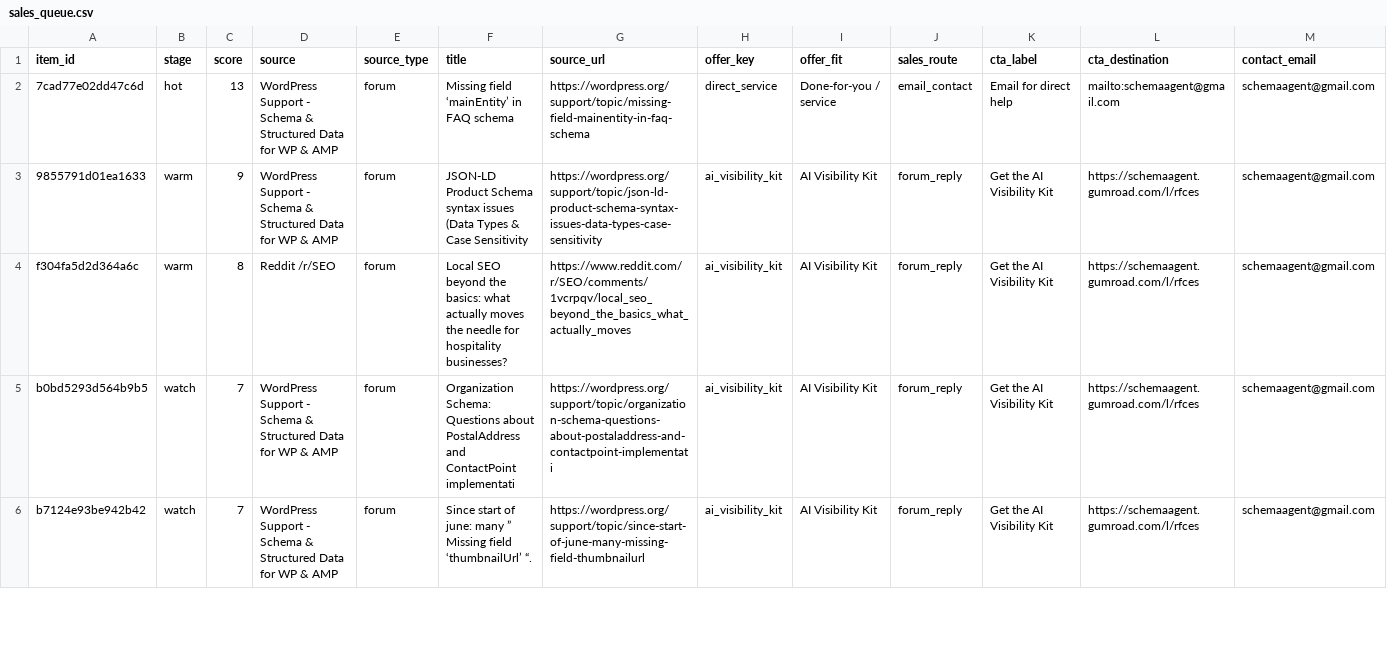
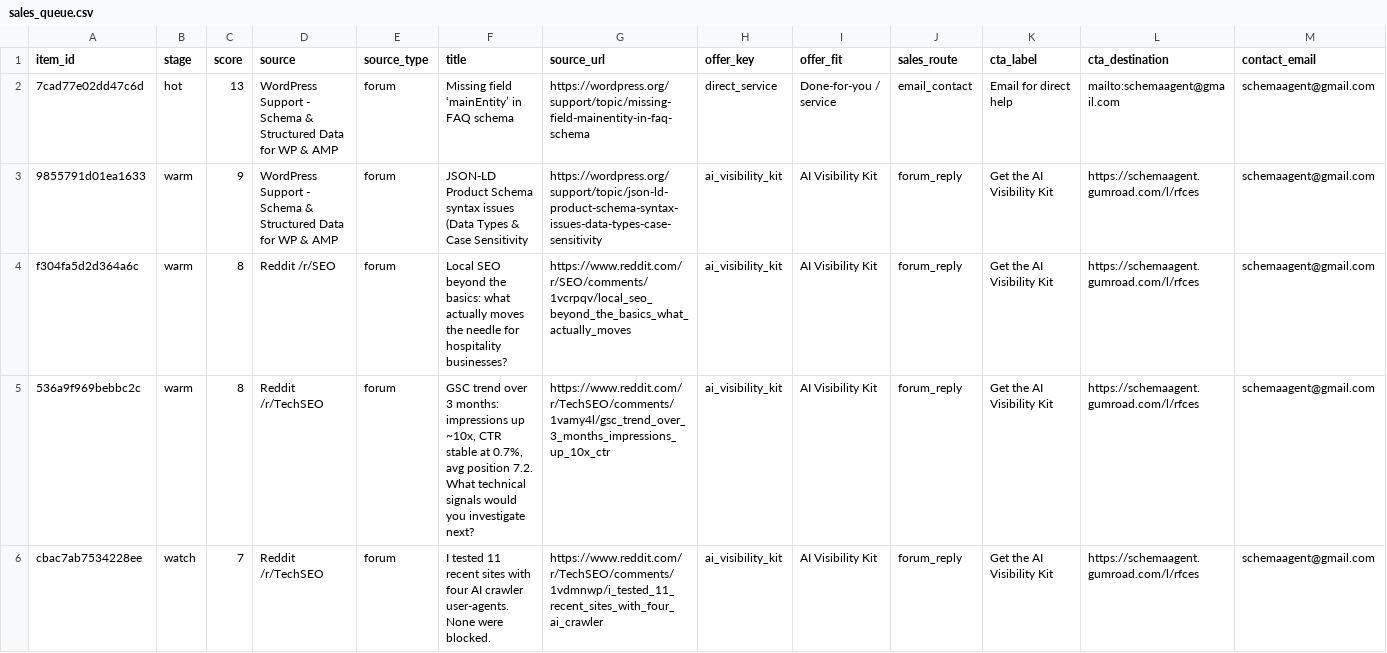
Before and after one commit to Giwaetti/Schema-radar-agent, a CSV file: data/sales_queue.csv, drawn as a sheet; only a part is shown; the shorter side is filled out with more unchanged rows; rows hold the shown columns only; the diff covers the shown part only; the diff names each change by its address in the sheet, - before the commit and + after, or states it on an @@ line.

```diff
--- a/data/sales_queue.csv
+++ b/data/sales_queue.csv
+row 5: 536a9f969bebbc2c | warm | 8 | Reddit /r/TechSEO | forum | GSC trend over 3 months: impressions up ~10x, CTR stable at 0.7%, avg position 7.2. What technical signals would you investigate next? | https://www.reddit.com/r/TechSEO/comments/1vamy4l/gsc_trend_over_3_months_impressions_up_10x_ctr | ai_visibility_kit | AI Visibility Kit | forum_reply | Get the AI Visibility Kit | https://schemaagent.gumroad.com/l/rfces | schemaagent@gmail.com
+row 6: cbac7ab7534228ee | watch | 7 | Reddit /r/TechSEO | forum | I tested 11 recent sites with four AI crawler user-agents. None were blocked. | https://www.reddit.com/r/TechSEO/comments/1vdmnwp/i_tested_11_recent_sites_with_four_ai_crawler | ai_visibility_kit | AI Visibility Kit | forum_reply | Get the AI Visibility Kit | https://schemaagent.gumroad.com/l/rfces | schemaagent@gmail.com
```
Also changed, not shown: 2 added rows elsewhere in this file, 5 other files.
